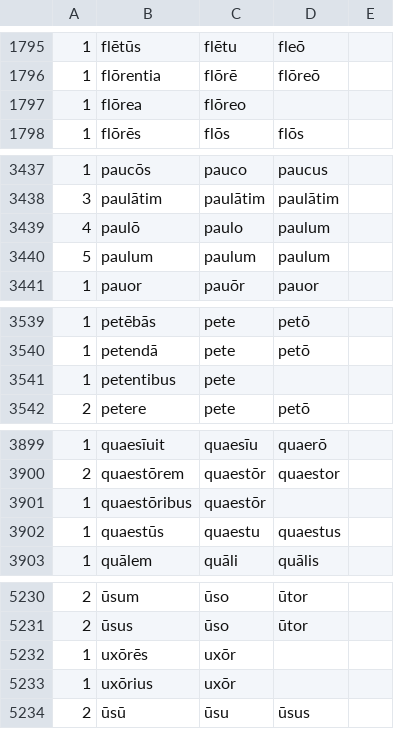
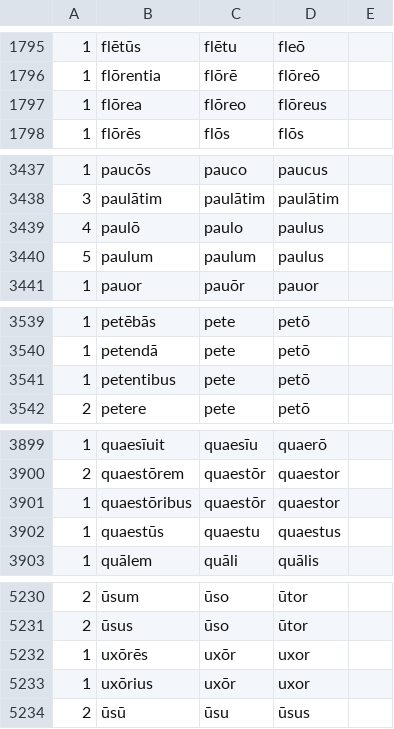
Before and after one commit to jamalainm/latinParser, a CSV file: ap_lemmata.csv, drawn as a sheet; only a part is shown, gaps mark what is left out; the diff covers the shown part only.

```diff
--- a/ap_lemmata.csv
+++ b/ap_lemmata.csv
@@ -1796,3 +1796,3 @@
 1,flōrentia,flōrē,flōreō
-1,flōrea,flōreo,
+1,flōrea,flōreo,flōreus
 1,flōrēs,flōs,flōs
@@ -3438,4 +3438,4 @@
 3,paulātim,paulātim,paulātim
-4,paulō,paulo,paulum
-5,paulum,paulum,paulum
+4,paulō,paulo,paulus
+5,paulum,paulum,paulus
 1,pauor,pauōr,pauor
@@ -3540,3 +3540,3 @@
 1,petendā,pete,petō
-1,petentibus,pete,
+1,petentibus,pete,petō
 2,petere,pete,petō
@@ -3900,3 +3900,3 @@
 2,quaestōrem,quaestōr,quaestor
-1,quaestōribus,quaestōr,
+1,quaestōribus,quaestōr,quaestor
 1,quaestūs,quaestu,quaestus
@@ -5231,4 +5231,4 @@
 2,ūsus,ūso,ūtor
-1,uxōrēs,uxōr,
-1,uxōrius,uxōr,
+1,uxōrēs,uxōr,uxor
+1,uxōrius,uxōr,uxor
 2,ūsū,ūsu,ūsus
```
Also changed, not shown: 15 edited cells elsewhere in this file.
